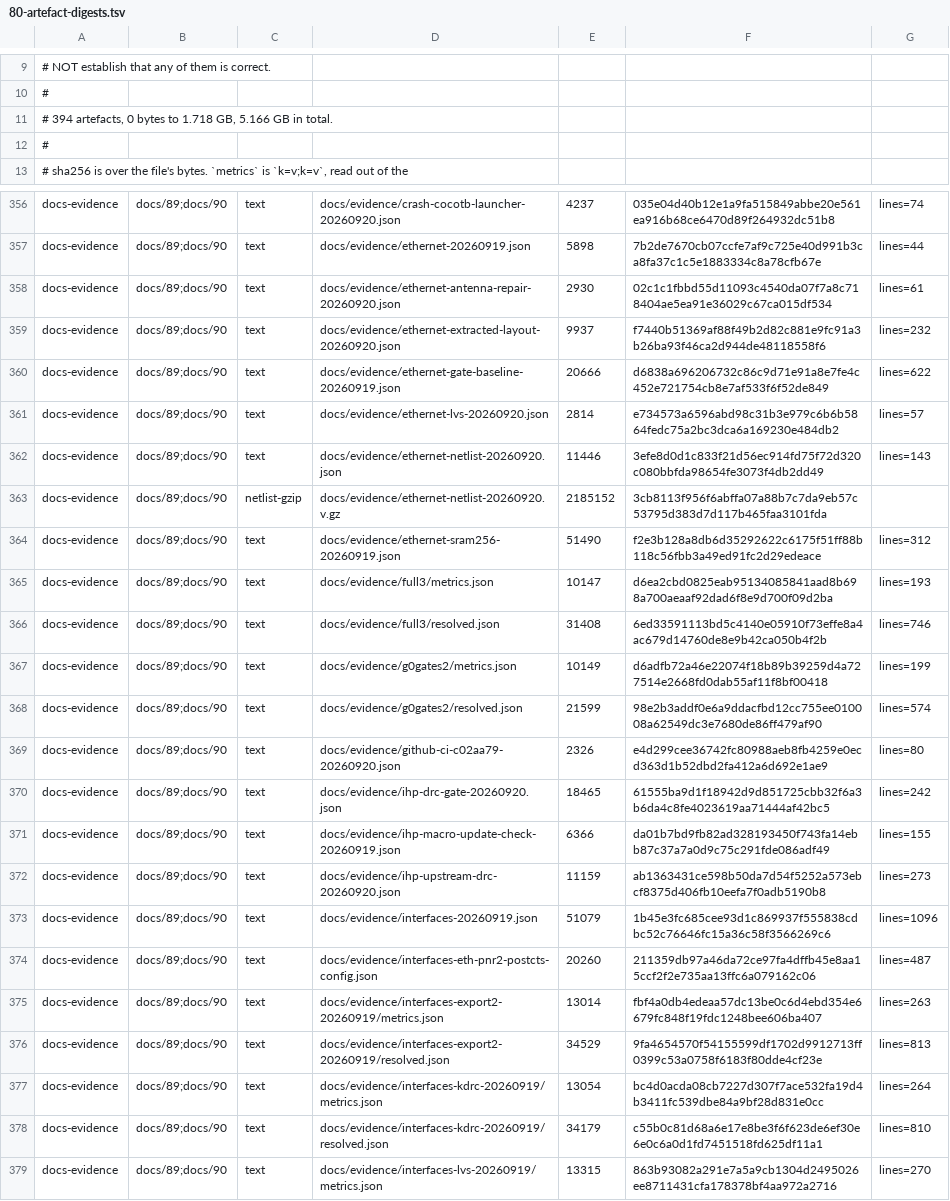
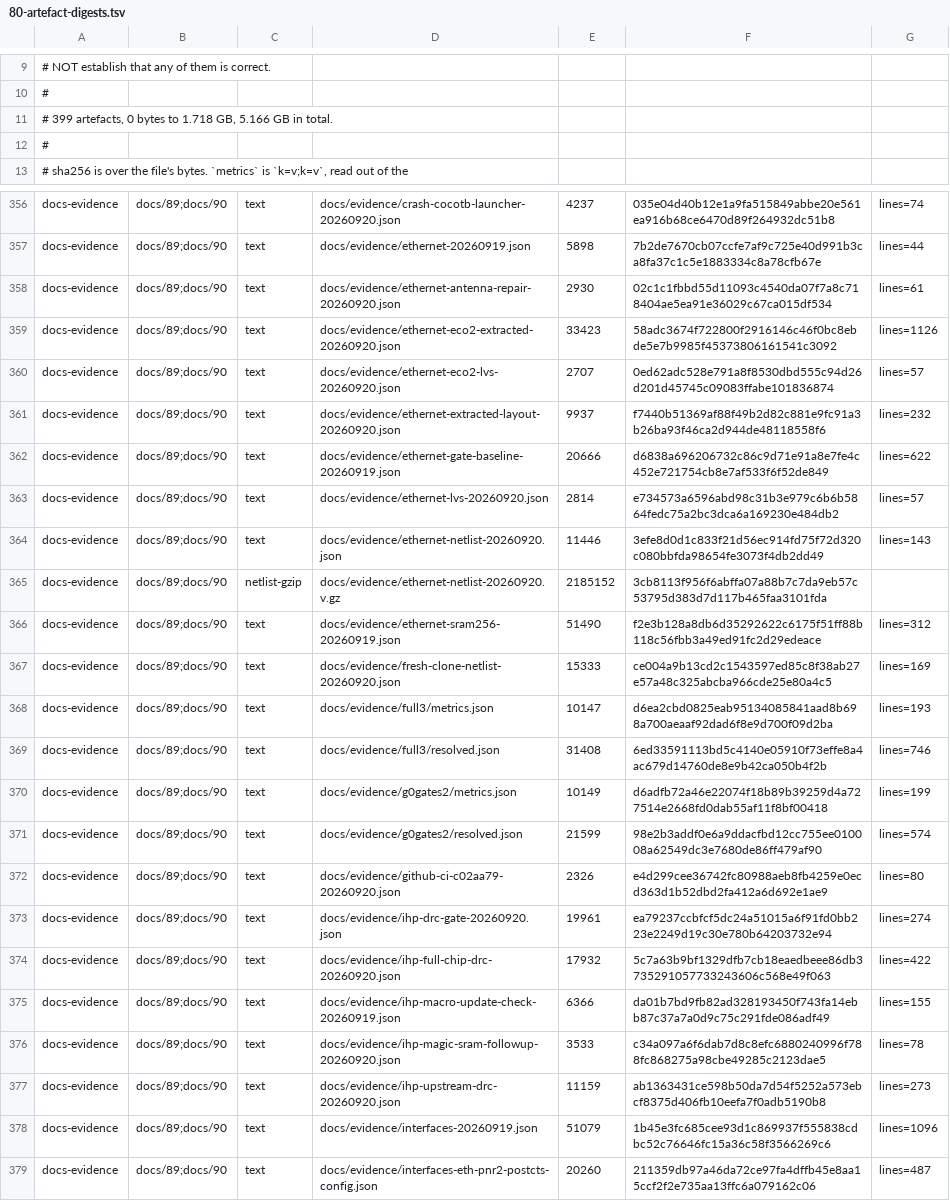
Before and after one commit to Melihakbulut221/nssoc, a TSV file: docs/80-artefact-digests.tsv, drawn as a sheet; only a part is shown, gaps mark what is left out; the shorter side is filled out with more unchanged rows.

Commit message:
Verify full SoC against updated IHP DRC and record extracted ECO progress

```diff
--- a/docs/80-artefact-digests.tsv
+++ b/docs/80-artefact-digests.tsv
@@ -10,3 +10,3 @@
 #
-# 394 artefacts, 0 bytes to 1.718 GB, 5.166 GB in total.
+# 399 artefacts, 0 bytes to 1.718 GB, 5.166 GB in total.
 #
@@ -358,2 +358,4 @@ docs-evidence	docs/89;docs/90	text	docs/evidence/ethernet-20260919.json	5898	7b2
 docs-evidence	docs/89;docs/90	text	docs/evidence/ethernet-antenna-repair-20260920.json	2930	02c1c1fbbd55d11093c4540da07f7a8c718404ae5ea91e36029c67ca015df534	lines=61
+docs-evidence	docs/89;docs/90	text	docs/evidence/ethernet-eco2-extracted-20260920.json	33423	58adc3674f722800f2916146c46f0bc8ebde5e7b9985f45373806161541c3092	lines=1126
+docs-evidence	docs/89;docs/90	text	docs/evidence/ethernet-eco2-lvs-20260920.json	2707	0ed62adc528e791a8f8530dbd555c94d26d201d45745c09083ffabe101836874	lines=57
 docs-evidence	docs/89;docs/90	text	docs/evidence/ethernet-extracted-layout-20260920.json	9937	f7440b51369af88f49b2d82c881e9fc91a3b26ba93f46ca2d944de48118558f6	lines=232
@@ -364,2 +366,3 @@ docs-evidence	docs/89;docs/90	netlist-gzip	docs/evidence/ethernet-netlist-202609
 docs-evidence	docs/89;docs/90	text	docs/evidence/ethernet-sram256-20260919.json	51490	f2e3b128a8db6d35292622c6175f51ff88b118c56fbb3a49ed91fc2d29edeace	lines=312
+docs-evidence	docs/89;docs/90	text	docs/evidence/fresh-clone-netlist-20260920.json	15333	ce004a9b13cd2c1543597ed85c8f38ab27e57a48c325abcba966cde25e80a4c5	lines=169
 docs-evidence	docs/89;docs/90	text	docs/evidence/full3/metrics.json	10147	d6ea2cbd0825eab95134085841aad8b698a700aeaaf92dad6f8e9d700f09d2ba	lines=193
@@ -369,4 +372,6 @@ docs-evidence	docs/89;docs/90	text	docs/evidence/g0gates2/resolved.json	21599	98
 docs-evidence	docs/89;docs/90	text	docs/evidence/github-ci-c02aa79-20260920.json	2326	e4d299cee36742fc80988aeb8fb4259e0ecd363d1b52dbd2fa412a6d692e1ae9	lines=80
-docs-evidence	docs/89;docs/90	text	docs/evidence/ihp-drc-gate-20260920.json	18465	61555ba9d1f18942d9d851725cbb32f6a3b6da4c8fe4023619aa71444af42bc5	lines=242
+docs-evidence	docs/89;docs/90	text	docs/evidence/ihp-drc-gate-20260920.json	19961	ea79237ccbfcf5dc24a51015a6f91fd0bb223e2249d19c30e780b64203732e94	lines=274
+docs-evidence	docs/89;docs/90	text	docs/evidence/ihp-full-chip-drc-20260920.json	17932	5c7a63b9bf1329dfb7cb18eaedbeee86db3735291057733243606c568e49f063	lines=422
 docs-evidence	docs/89;docs/90	text	docs/evidence/ihp-macro-update-check-20260919.json	6366	da01b7bd9fb82ad328193450f743fa14ebb87c37a7a0d9c75c291fde086adf49	lines=155
+docs-evidence	docs/89;docs/90	text	docs/evidence/ihp-magic-sram-followup-20260920.json	3533	c34a097a6f6dab7d8c8efc6880240996f788fc868275a98cbe49285c2123dae5	lines=78
 docs-evidence	docs/89;docs/90	text	docs/evidence/ihp-upstream-drc-20260920.json	11159	ab1363431ce598b50da7d54f5252a573ebcf8375d406fb10eefa7f0adb5190b8	lines=273
```
Also changed, not shown: ci-local-log.tsv, 13 other files.
